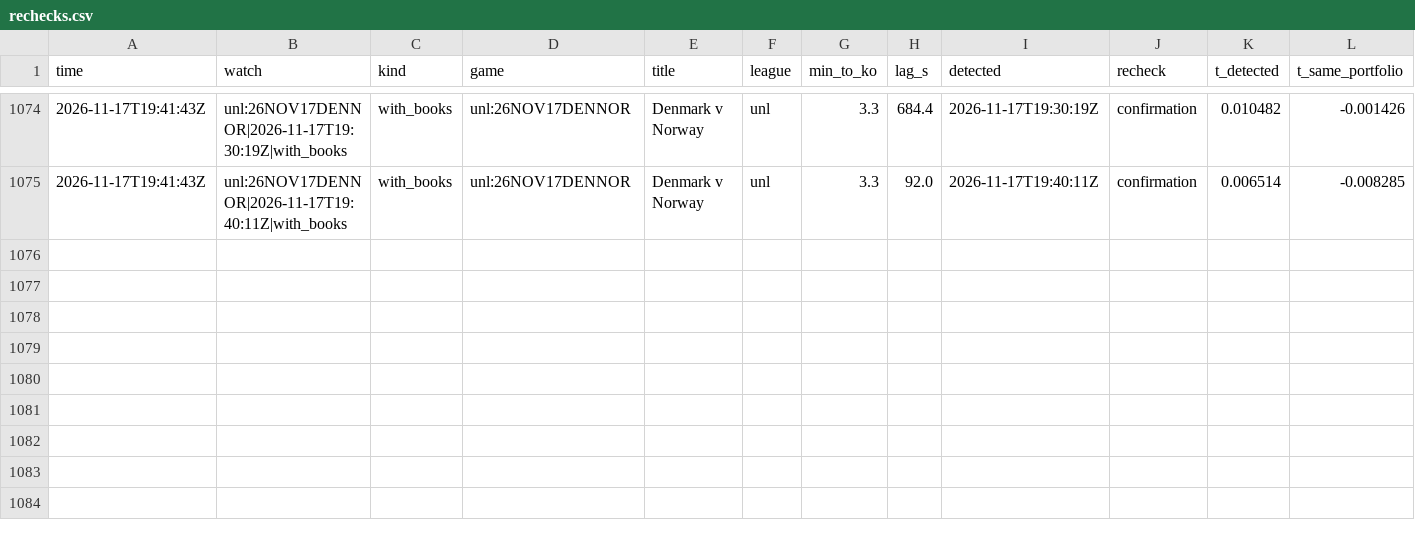
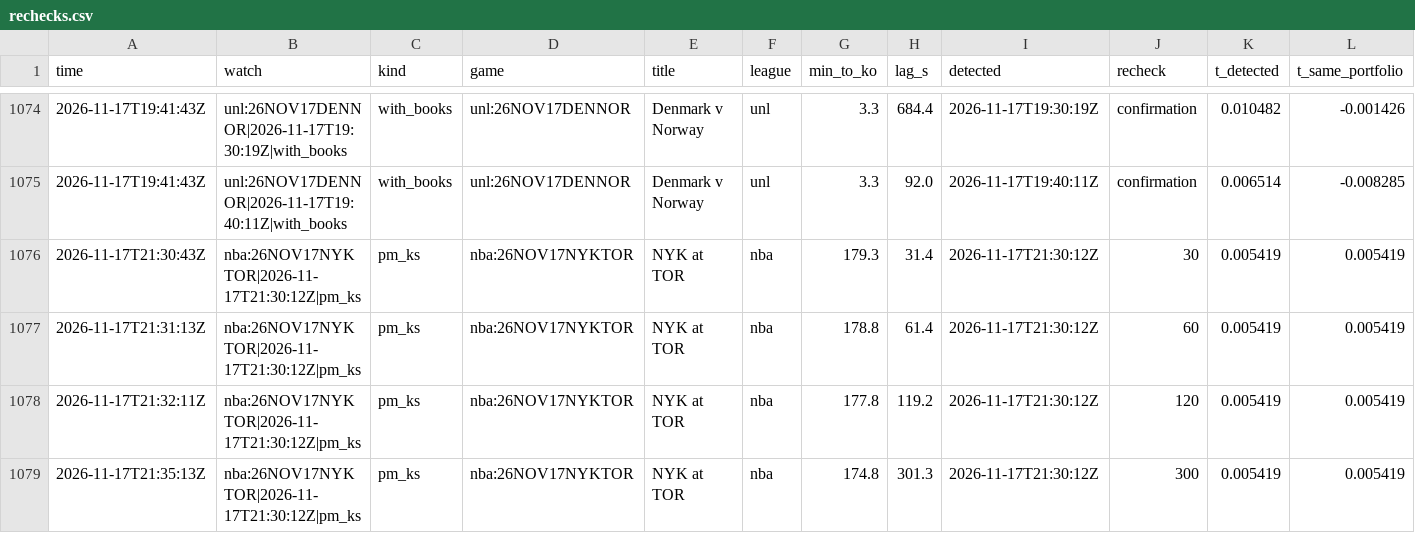
Before and after one commit to TFGdeprova/tfg-upf-test, a CSV file: results/rechecks.csv, drawn as a sheet; only a part is shown, gaps mark what is left out; rows hold the shown columns only; the diff names each change by its address in the sheet, - before the commit and + after, or states it on an @@ line.

```diff
--- a/results/rechecks.csv
+++ b/results/rechecks.csv
+row 1076: 2026-11-17T21:30:43Z | nba:26NOV17NYKTOR|2026-11-17T21:30:12Z|pm_ks | pm_ks | nba:26NOV17NYKTOR | NYK at TOR | nba | 179.3 | 31.4 | 2026-11-17T21:30:12Z | 30 | 0.005419 | 0.005419
+row 1077: 2026-11-17T21:31:13Z | nba:26NOV17NYKTOR|2026-11-17T21:30:12Z|pm_ks | pm_ks | nba:26NOV17NYKTOR | NYK at TOR | nba | 178.8 | 61.4 | 2026-11-17T21:30:12Z | 60 | 0.005419 | 0.005419
+row 1078: 2026-11-17T21:32:11Z | nba:26NOV17NYKTOR|2026-11-17T21:30:12Z|pm_ks | pm_ks | nba:26NOV17NYKTOR | NYK at TOR | nba | 177.8 | 119.2 | 2026-11-17T21:30:12Z | 120 | 0.005419 | 0.005419
+row 1079: 2026-11-17T21:35:13Z | nba:26NOV17NYKTOR|2026-11-17T21:30:12Z|pm_ks | pm_ks | nba:26NOV17NYKTOR | NYK at TOR | nba | 174.8 | 301.3 | 2026-11-17T21:30:12Z | 300 | 0.005419 | 0.005419
```
Also changed, not shown: results/depth.csv, results/opportunities_books.csv, 5 other files.
